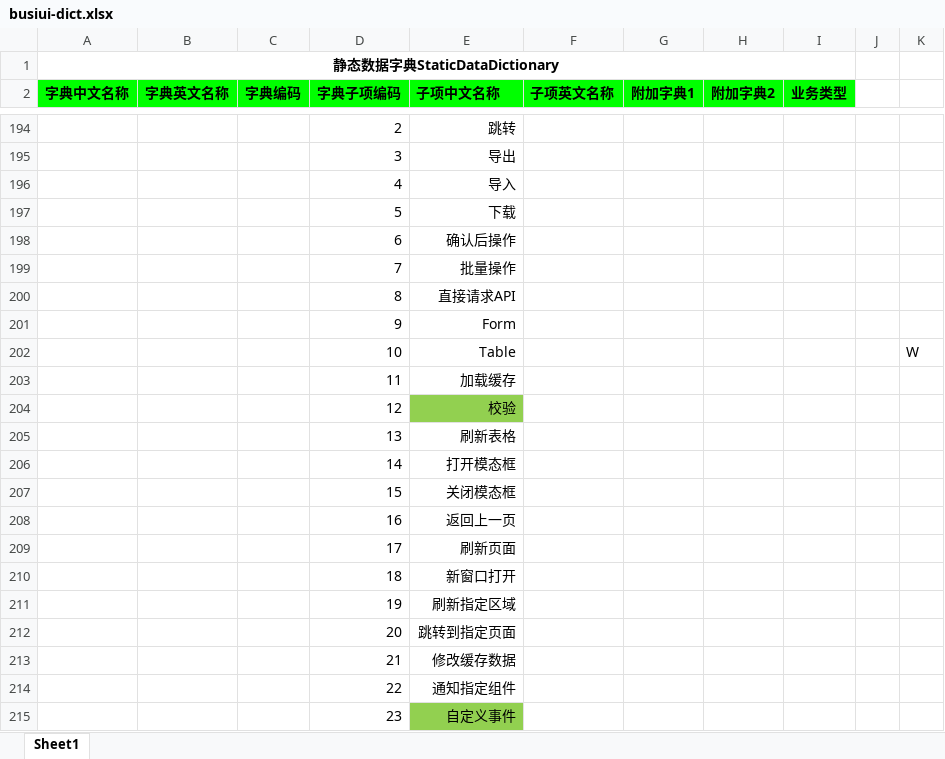
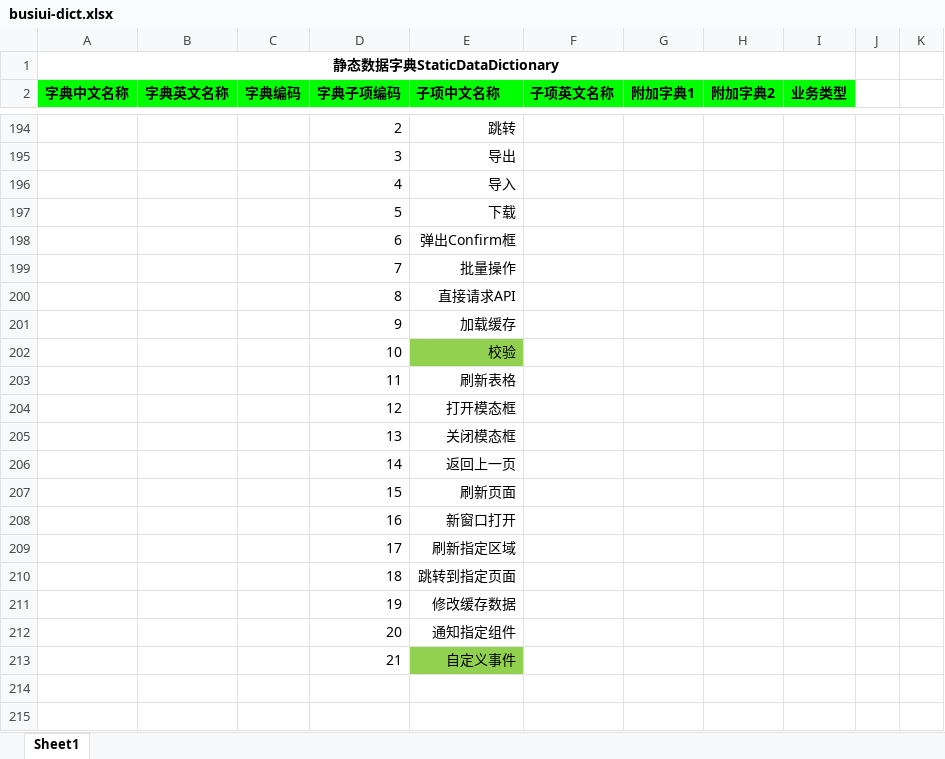
Before and after one commit to busiui/docs, an Excel workbook: db/busiui-dict.xlsx, sheet Sheet1, drawn as a sheet; only a part is shown, gaps mark what is left out; values as stored, in another font and other column widths than the file's, no borders; conditional formats not drawn; removed rows and columns are numbered as before the commit, all else as after; the diff names each change by its address in the sheet, - before the commit and + after, or states it on an @@ line.

Commit message:
add db grid col table and dict

```diff
--- a/db/busiui-dict.xlsx (sheet Sheet1)
+++ b/db/busiui-dict.xlsx (sheet Sheet1)
-E198 (子项中文名称): 确认后操作
+E198 (子项中文名称): 弹出Confirm框
-E201 (子项中文名称): Form
+E201 (子项中文名称): 加载缓存
-row 202:  |  |  | 10 | Table |  |  |  |  |  | W
-row 203:  |  |  | 11 | 加载缓存
-D202 (字典子项编码): 12
+D202 (字典子项编码): 10
-D203 (字典子项编码): 13
+D203 (字典子项编码): 11
-D204 (字典子项编码): 14
+D204 (字典子项编码): 12
-D205 (字典子项编码): 15
+D205 (字典子项编码): 13
-D206 (字典子项编码): 16
+D206 (字典子项编码): 14
+row 207:  |  |  | 15 | 刷新页面
+row 208:  |  |  | 16 | 新窗口打开
-E209 (子项中文名称): 刷新页面
+E209 (子项中文名称): 刷新指定区域
-E210 (子项中文名称): 新窗口打开
+E210 (子项中文名称): 跳转到指定页面
-E211 (子项中文名称): 刷新指定区域
+E211 (子项中文名称): 修改缓存数据
-E212 (子项中文名称): 跳转到指定页面
+E212 (子项中文名称): 通知指定组件
-E213 (子项中文名称): 修改缓存数据
+E213 (子项中文名称): 自定义事件
-E213 fill: none
+E213 fill: #92D050
-row 214:  |  |  | 22 | 通知指定组件
-row 215:  |  |  | 23 | 自定义事件
```
Also changed, not shown: 2 other files.
